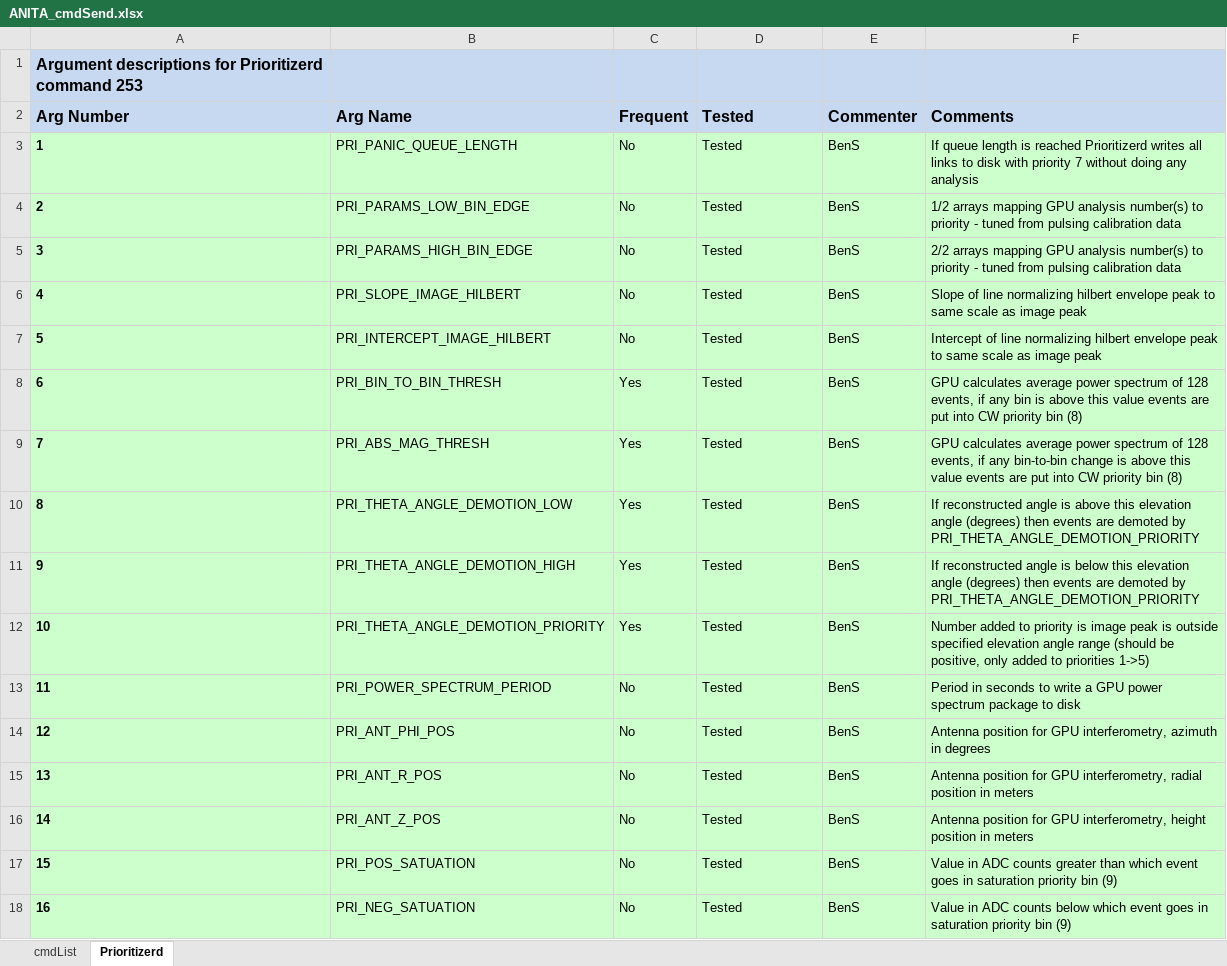
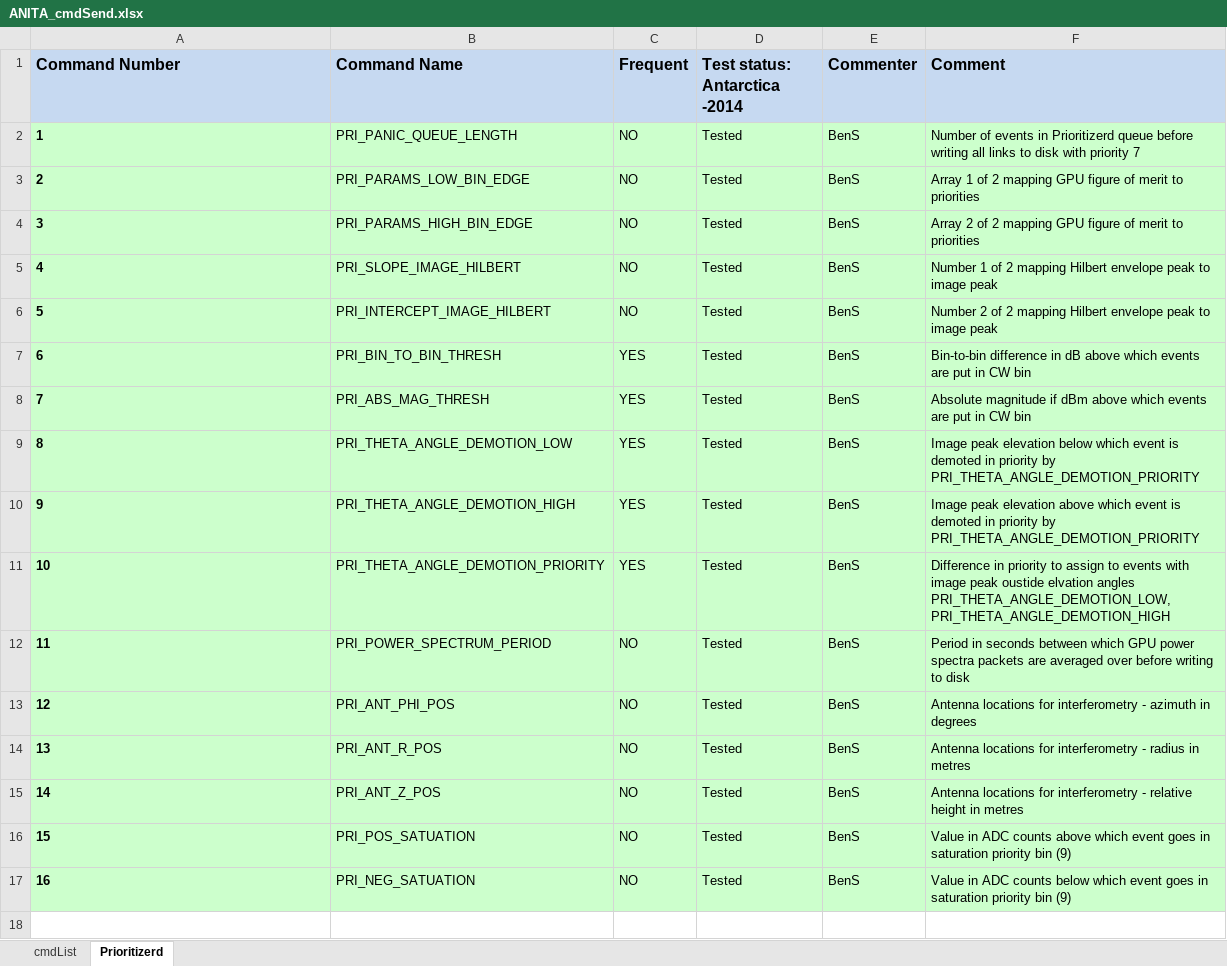
Before and after one commit to anitaNeutrino/anitaFlightSoft, an Excel workbook: ANITA_cmdSend.xlsx, sheet Prioritizerd, drawn as a sheet; values as stored, in another font and other column widths than the file's, no borders; conditional formats not drawn; removed rows and columns are numbered as before the commit, all else as after; the diff names each change by its address in the sheet, - before the commit and + after, or states it on an @@ line.

Commit message:
ANITA_cmdSend

```diff
--- a/ANITA_cmdSend.xlsx (sheet Prioritizerd)
+++ b/ANITA_cmdSend.xlsx (sheet Prioritizerd)
-row 1: Argument descriptions for Prioritizerd command 253
@@ column A (Command Number) renumbered in row 1 @@
-B1: Arg Name
+B1: Command Name
-D1: Tested
+D1: Test status: Antarctica -2014
-F1: Comments
+F1: Comment
-C2:C6 (Frequent): No
+C2:C6 (Frequent): NO
-F2 (Comment): If queue length is reached Prioritizerd writes all links to disk with priority 7 without doing any analysis
+F2 (Comment): Number of events in Prioritizerd queue before writing all links to disk with priority 7
-F3 (Comment): 1/2 arrays mapping GPU analysis number(s) to priority - tuned from pulsing calibration data
+F3 (Comment): Array 1 of 2 mapping GPU figure of merit to priorities
-F4 (Comment): 2/2 arrays mapping GPU analysis number(s) to priority - tuned from pulsing calibration data
+F4 (Comment): Array 2 of 2 mapping GPU figure of merit to priorities
-F5 (Comment): Slope of line normalizing hilbert envelope peak to same scale as image peak
+F5 (Comment): Number 1 of 2 mapping Hilbert envelope peak to image peak
-F6 (Comment): Intercept of line normalizing hilbert envelope peak to same scale as image peak
+F6 (Comment): Number 2 of 2 mapping Hilbert envelope peak to image peak
-C7:C11 (Frequent): Yes
+C7:C11 (Frequent): YES
-F7 (Comment): GPU calculates average power spectrum of 128 events, if any bin is above this value events are put into CW priority bin (8)
+F7 (Comment): Bin-to-bin difference in dB above which events are put in CW bin
-F8 (Comment): GPU calculates average power spectrum of 128 events, if any bin-to-bin change is above this value events are put into CW priority bin (8)
+F8 (Comment): Absolute magnitude if dBm above which events are put in CW bin
-F9 (Comment): If reconstructed angle is above this elevation angle (degrees) then events are demoted by PRI_THETA_ANGLE_DEMOTION_PRIORITY
+F9 (Comment): Image peak elevation below which event is demoted in priority by PRI_THETA_ANGLE_DEMOTION_PRIORITY
-F10 (Comment): If reconstructed angle is below this elevation angle (degrees) then events are demoted by PRI_THETA_ANGLE_DEMOTION_PRIORITY
+F10 (Comment): Image peak elevation above which event is demoted in priority by PRI_THETA_ANGLE_DEMOTION_PRIORITY
-F11 (Comment): Number added to priority is image peak is outside specified elevation angle range (should be positive, only added to priorities 1->5)
+F11 (Comment): Difference in priority to assign to events with image peak oustide elvation angles PRI_THETA_ANGLE_DEMOTION_LOW, PRI_THETA_ANGLE_DEMOTION_HIGH
-C12:C17 (Frequent): No
+C12:C17 (Frequent): NO
-F12 (Comment): …in seconds to write a GPU power spectrum package to disk
+F12 (Comment): …in seconds between which GPU power spectra packets are averaged over before writing to disk
-F13 (Comment): Antenna position for GPU interferometry, azimuth in…
+F13 (Comment): Antenna locations for interferometry - azimuth in…
-F14 (Comment): Antenna position for GPU interferometry, radial position in meters
+F14 (Comment): Antenna locations for interferometry - radius in metres
-F15 (Comment): Antenna position for GPU interferometry, height position in meters
+F15 (Comment): Antenna locations for interferometry - relative height in metres
-F16 (Comment): …ADC counts greater than which event…
+F16 (Comment): …ADC counts above which event…
```
Also changed, not shown: sheet cmdList, 6 other files.
